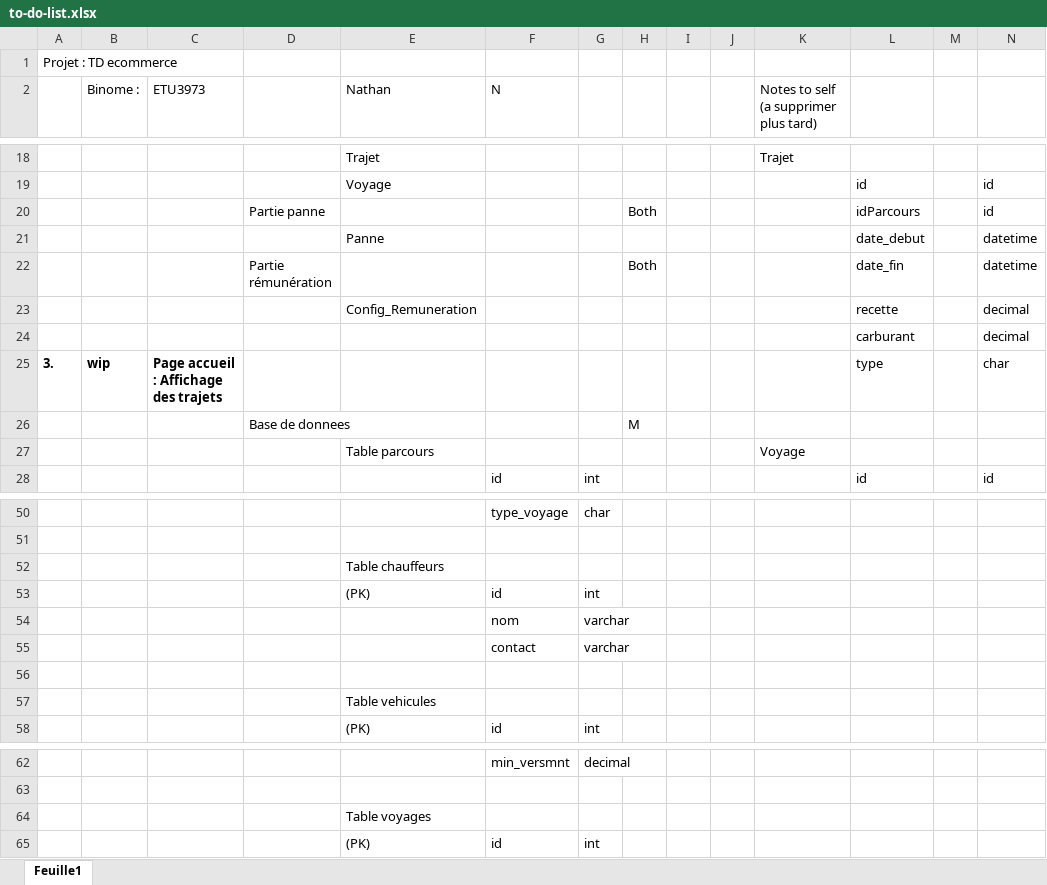
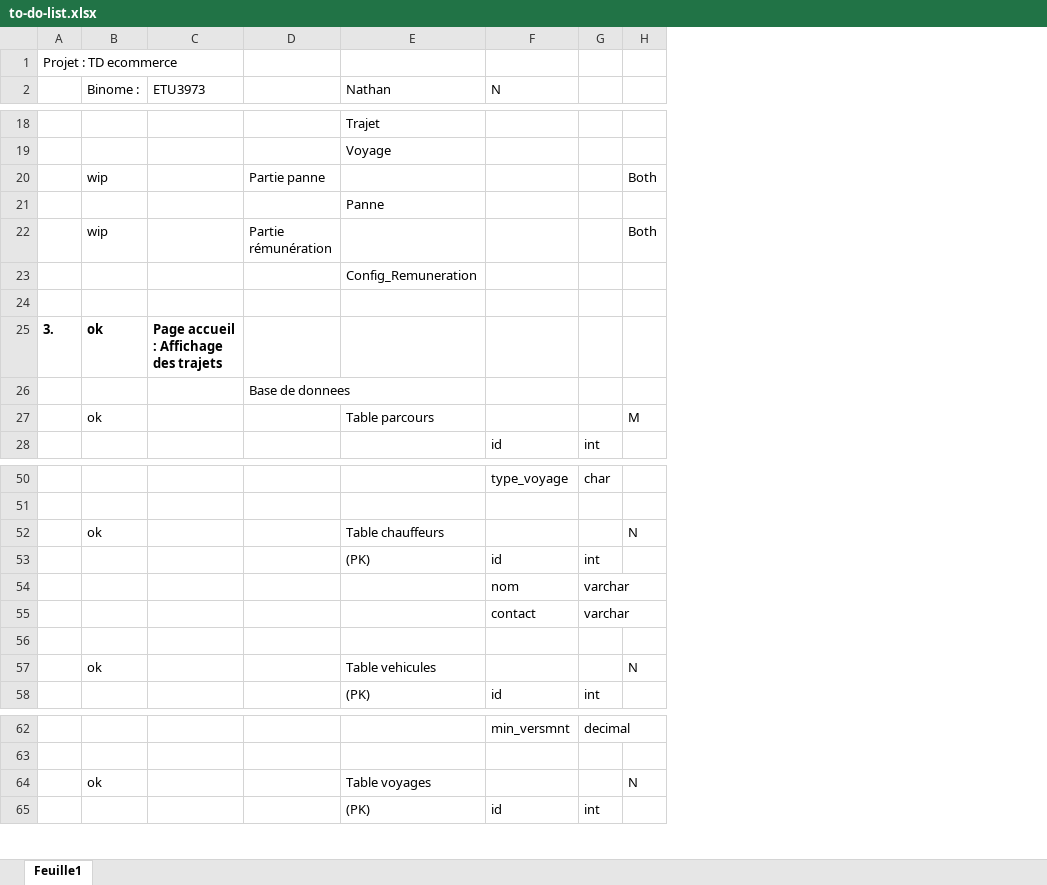
Before and after one commit to Sambatra-Mickaella/Flight-Php-2025, an Excel workbook: to-do-list.xlsx, sheet Feuille1, drawn as a sheet; only a part is shown, gaps mark what is left out; values as stored, in another font and other column widths than the file's, no borders; conditional formats not drawn; removed rows and columns are numbered as before the commit, all else as after; the diff covers the shown part only; the diff names each change by its address in the sheet, - before the commit and + after, or states it on an @@ line.

```diff
--- a/to-do-list.xlsx (sheet Feuille1)
+++ b/to-do-list.xlsx (sheet Feuille1)
-column I, empty
-column J, empty
-column K, row 2: Notes to self (a supprimer plus tard); row 18: Trajet
-column L, rows 19-25: id | idParcours | date_debut | date_fin | recette | carburant | type; row 28: id
-column M, empty
-column N, rows 19-25: id | id | datetime | datetime | decimal | decimal | char; row 28: id
-B20 (Binome :): (empty)
+B20 (Binome :): wip
-B22 (Binome :): (empty)
+B22 (Binome :): wip
-row 24:  |  |  |  |  |  |  |  |  |  |  | carburant |  | decimal
+row 24: (empty)
-B25 (Binome :): wip
+B25 (Binome :): ok
-H26: M
+H26: (empty)
-row 27:  |  |  |  | Table parcours |  |  |  |  |  | Voyage
+row 27:  | ok |  |  | Table parcours |  |  | M
-row 52:  |  |  |  | Table chauffeurs
+row 52:  | ok |  |  | Table chauffeurs |  |  | N
-row 57:  |  |  |  | Table vehicules
+row 57:  | ok |  |  | Table vehicules |  |  | N
-row 64:  |  |  |  | Table voyages
+row 64:  | ok |  |  | Table voyages |  |  | N
```
Also changed, not shown: 34 added rows, 4 removed rows, 2 moved rows and 8 edited cells elsewhere in this sheet.
